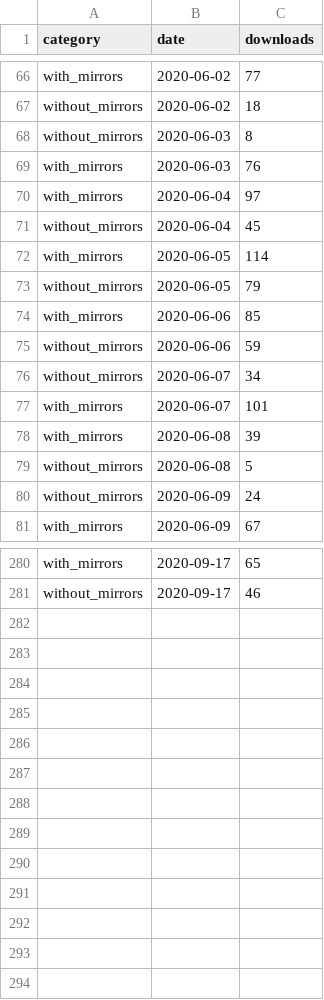
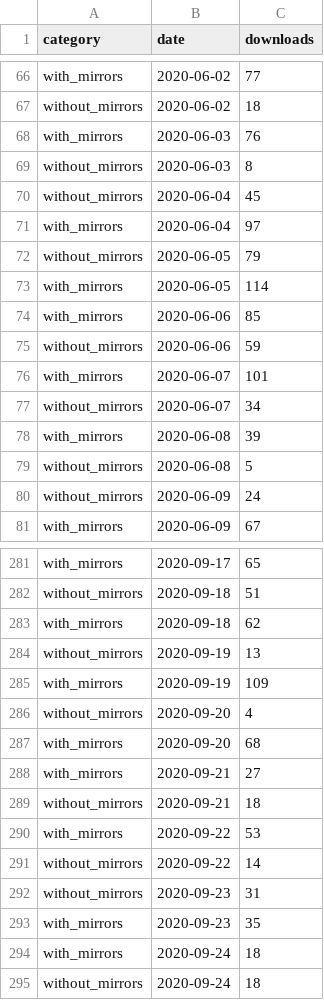
Before and after one commit to erdogant/pypiplot, a CSV file: pypiplot/data/df2onehot.csv, drawn as a sheet; only a part is shown, gaps mark what is left out; addresses are those after the commit; the diff covers the shown part only; the diff names each change by its address in the sheet, - before the commit and + after, or states it on an @@ line.

```diff
--- a/pypiplot/data/df2onehot.csv
+++ b/pypiplot/data/df2onehot.csv
@@ row 69 moved to row 68: with_mirrors @@
@@ row 71 moved to row 70: without_mirrors @@
@@ row 73 moved to row 72: without_mirrors @@
@@ row 77 moved to row 76: with_mirrors @@
-B282 (date): 2020-09-17
+B282 (date): 2020-09-18
-C282 (downloads): 46
+C282 (downloads): 51
+row 283: with_mirrors | 2020-09-18 | 62
+row 284: without_mirrors | 2020-09-19 | 13
+row 285: with_mirrors | 2020-09-19 | 109
+row 286: without_mirrors | 2020-09-20 | 4
+row 287: with_mirrors | 2020-09-20 | 68
+row 288: with_mirrors | 2020-09-21 | 27
+row 289: without_mirrors | 2020-09-21 | 18
+row 290: with_mirrors | 2020-09-22 | 53
+row 291: without_mirrors | 2020-09-22 | 14
+row 292: without_mirrors | 2020-09-23 | 31
+row 293: with_mirrors | 2020-09-23 | 35
+row 294: with_mirrors | 2020-09-24 | 18
+row 295: without_mirrors | 2020-09-24 | 18
```
Also changed, not shown: 1 added row and 72 moved rows elsewhere in this file, pypiplot/data/benfordslaw.csv, pypiplot/data/bnlearn.csv, 45 other files.
